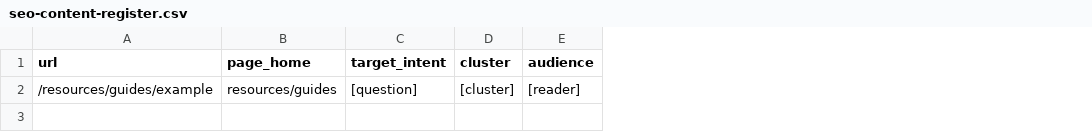
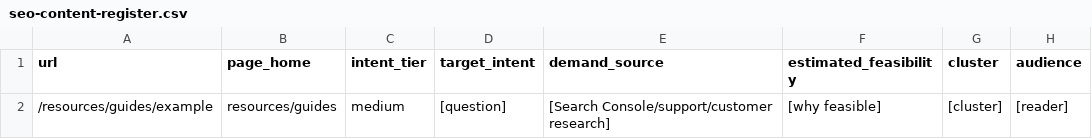
Before and after one commit to CodeSpringApp/codespring-skills, a CSV file: skills/cs-marketing-seo/templates/seo-content-register.csv, drawn as a sheet; only a part is shown; the diff names each change by its address in the sheet, - before the commit and + after, or states it on an @@ line.

Commit message:
docs: add intent tiers to SEO content workflow

```diff
--- a/skills/cs-marketing-seo/templates/seo-content-register.csv
+++ b/skills/cs-marketing-seo/templates/seo-content-register.csv
+column C (intent_tier), row 2: medium
+column E (demand_source), row 2: [Search Console/support/customer research]
+column F (estimated_feasibility), row 2: [why feasible]
```
Also changed, not shown: 1 other file.
